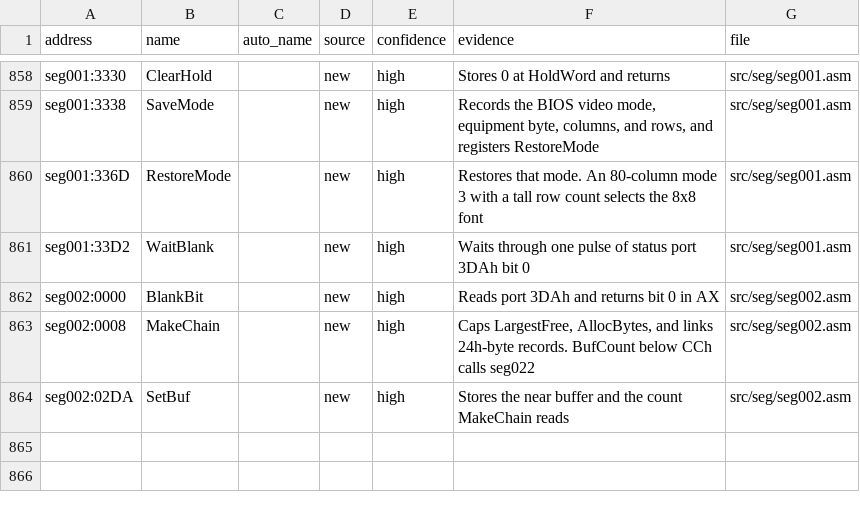
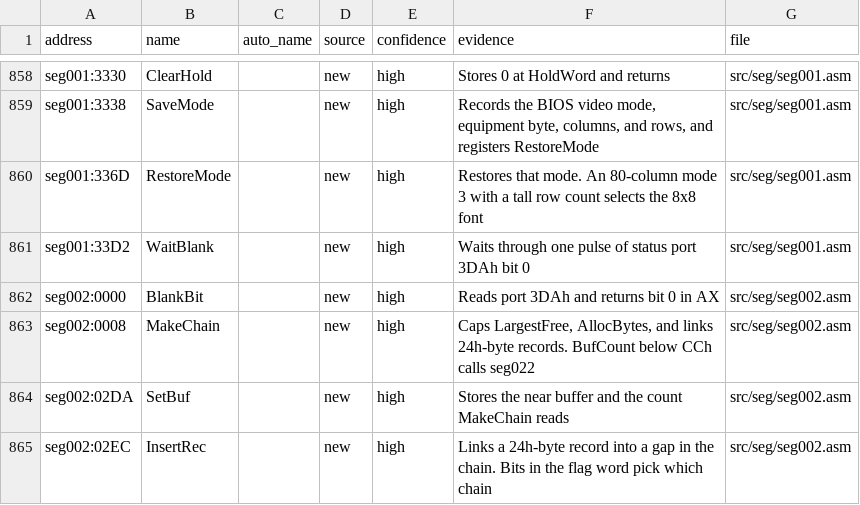
Before and after one commit to abdulahmad/NHL94PC, a CSV file: docs/name_map.csv, drawn as a sheet; only a part is shown, gaps mark what is left out.

```diff
--- a/docs/name_map.csv
+++ b/docs/name_map.csv
@@ -864 +864,2 @@ seg002:0008,MakeChain,,new,high,"Caps LargestFree, AllocBytes, and links 24h-byt
 seg002:02DA,SetBuf,,new,high,"Stores the near buffer and the count MakeChain reads",src/seg/seg002.asm
+seg002:02EC,InsertRec,,new,high,"Links a 24h-byte record into a gap in the chain. Bits in the flag word pick which chain",src/seg/seg002.asm
```
Also changed, not shown: 5 other files.
